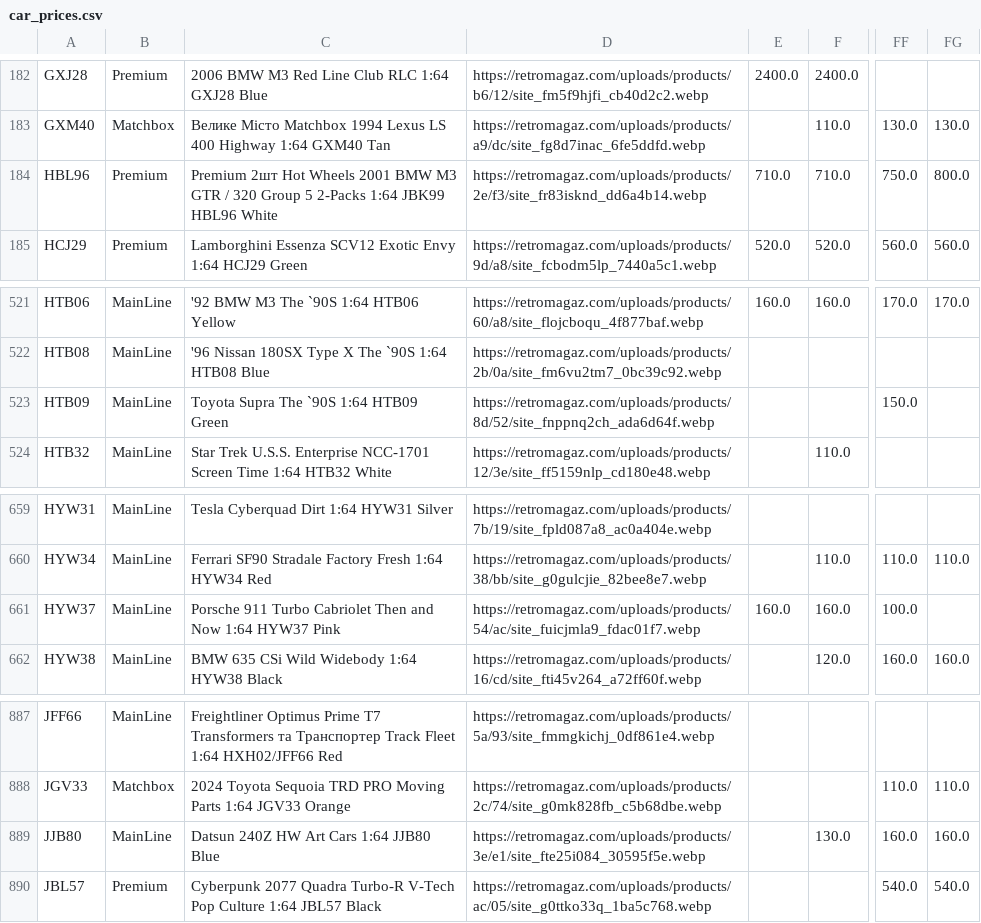
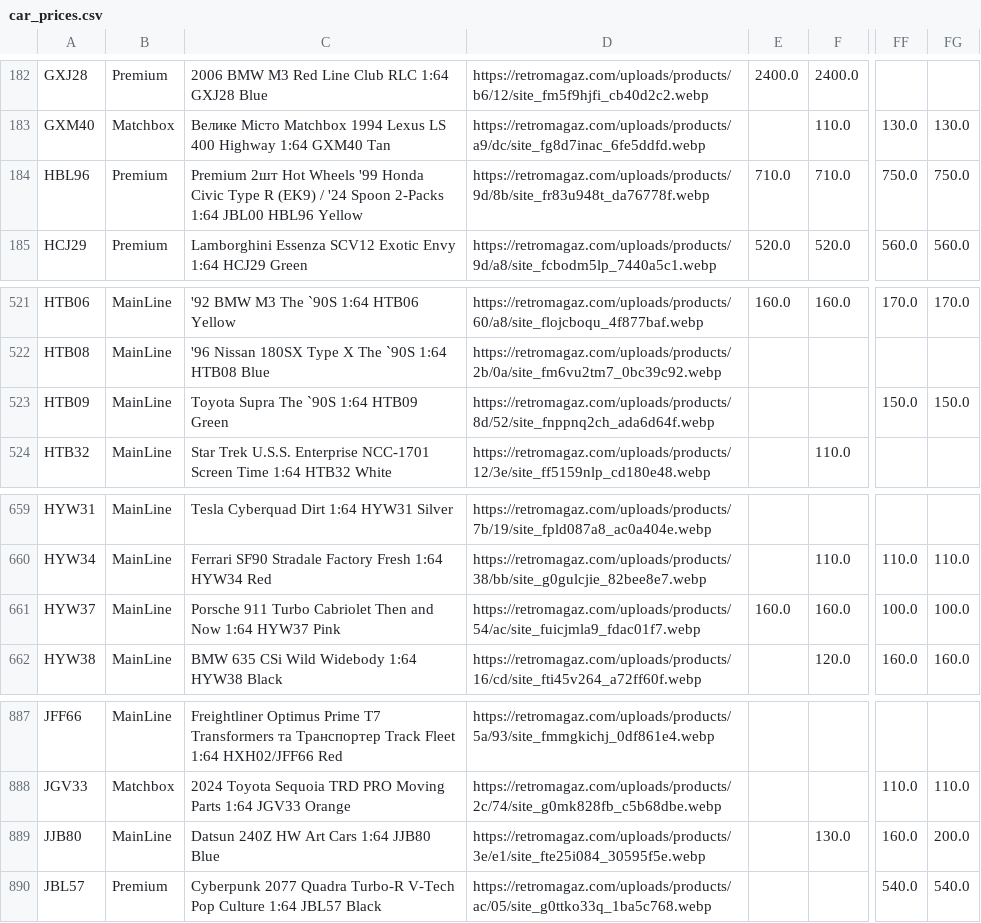
Before and after one commit to shady333/PriceParserRETRO, a CSV file: car_prices.csv, drawn as a sheet; only a part is shown, gaps mark what is left out; the diff names each change by its address in the sheet, - before the commit and + after, or states it on an @@ line.

```diff
--- a/car_prices.csv
+++ b/car_prices.csv
-C184: …Hot Wheels 2001 BMW M3 GTR / 320 Group 5 2-Packs 1:64 JBK99 HBL96 White
+C184: …Hot Wheels '99 Honda Civic Type R (EK9) / '24 Spoon 2-Packs 1:64 JBL00 HBL96 Yellow
-D184: https://retromagaz.com/uploads/products/2e/f3/site_fr83isknd_dd6a4b14.webp
+D184: https://retromagaz.com/uploads/products/9d/8b/site_fr83u948t_da76778f.webp
-FG184: 800.0
+FG184: 750.0
-FG523: (empty)
+FG523: 150.0
-FG661: (empty)
+FG661: 100.0
-FG889: 160.0
+FG889: 200.0
```
Also changed, not shown: sell_car_prices.csv, 2 other files.
